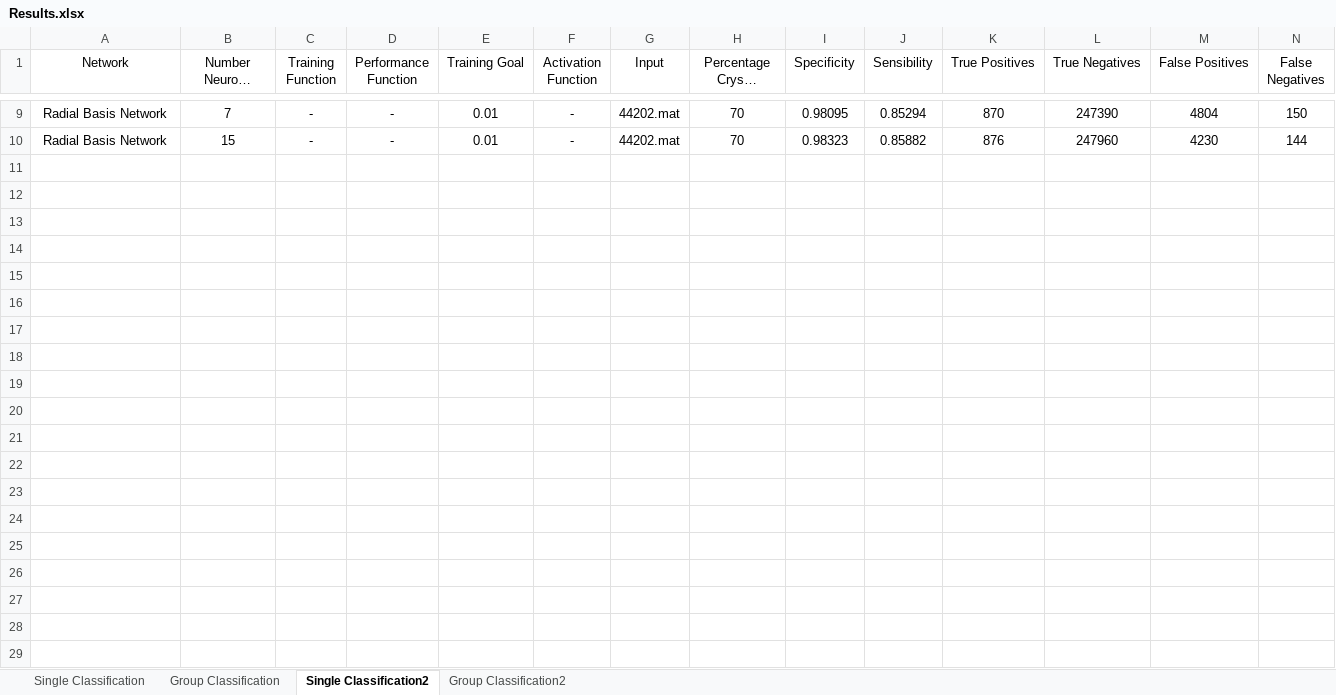
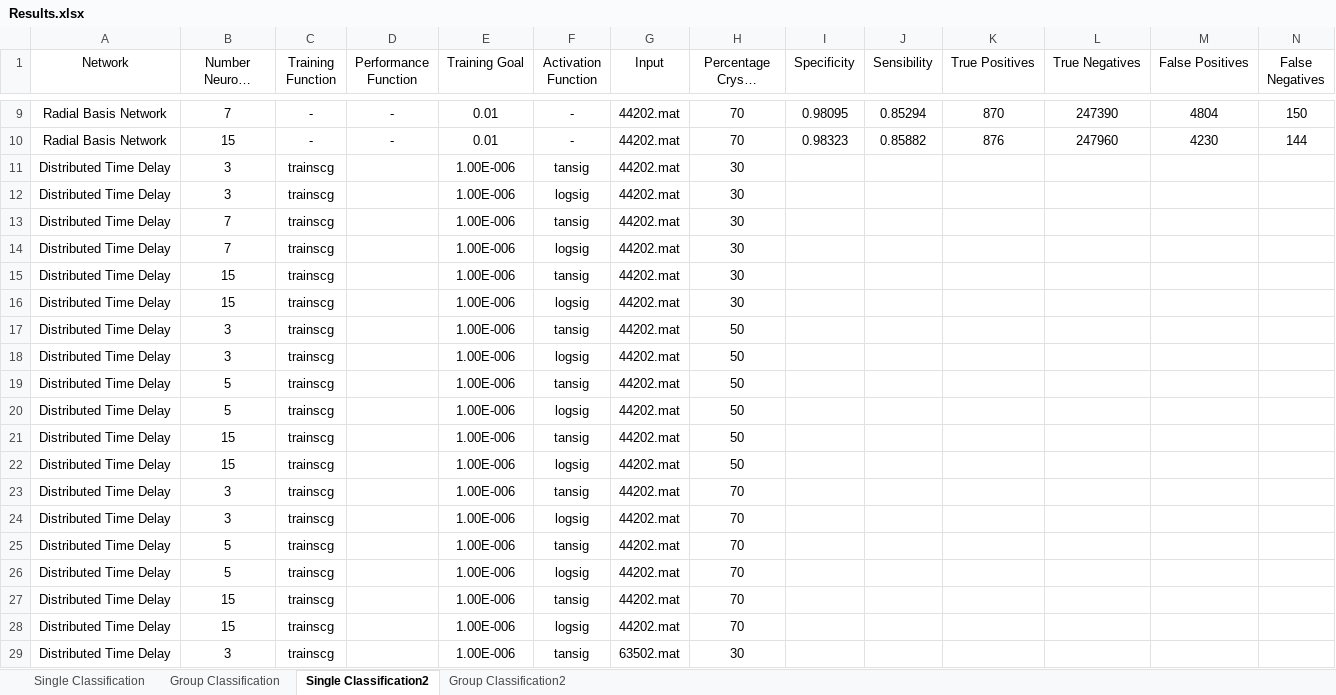
Before and after one commit to jpleitao/Aprendizagem-Computacional, an Excel workbook: TP3/Results.xlsx, sheet Single Classification2, drawn as a sheet; only a part is shown, gaps mark what is left out; long unchanged cells end in …; values as stored, in another font and other column widths than the file's, no borders; rows hold the shown columns only; the diff covers the shown part only; the diff names each change by its address in the sheet, - before the commit and + after, or states it on an @@ line.

```diff
--- a/TP3/Results.xlsx (sheet Single Classification2)
+++ b/TP3/Results.xlsx (sheet Single Classification2)
+row 11: Distributed Time Delay | 3 | trainscg |  | 1.00E-006 | tansig | 44202.mat | 30
+row 12: Distributed Time Delay | 3 | trainscg |  | 1.00E-006 | logsig | 44202.mat | 30
+row 13: Distributed Time Delay | 7 | trainscg |  | 1.00E-006 | tansig | 44202.mat | 30
+row 14: Distributed Time Delay | 7 | trainscg |  | 1.00E-006 | logsig | 44202.mat | 30
+row 15: Distributed Time Delay | 15 | trainscg |  | 1.00E-006 | tansig | 44202.mat | 30
+row 16: Distributed Time Delay | 15 | trainscg |  | 1.00E-006 | logsig | 44202.mat | 30
+row 17: Distributed Time Delay | 3 | trainscg |  | 1.00E-006 | tansig | 44202.mat | 50
+row 18: Distributed Time Delay | 3 | trainscg |  | 1.00E-006 | logsig | 44202.mat | 50
+row 19: Distributed Time Delay | 5 | trainscg |  | 1.00E-006 | tansig | 44202.mat | 50
+row 20: Distributed Time Delay | 5 | trainscg |  | 1.00E-006 | logsig | 44202.mat | 50
+row 21: Distributed Time Delay | 15 | trainscg |  | 1.00E-006 | tansig | 44202.mat | 50
+row 22: Distributed Time Delay | 15 | trainscg |  | 1.00E-006 | logsig | 44202.mat | 50
+row 23: Distributed Time Delay | 3 | trainscg |  | 1.00E-006 | tansig | 44202.mat | 70
+row 24: Distributed Time Delay | 3 | trainscg |  | 1.00E-006 | logsig | 44202.mat | 70
+row 25: Distributed Time Delay | 5 | trainscg |  | 1.00E-006 | tansig | 44202.mat | 70
+row 26: Distributed Time Delay | 5 | trainscg |  | 1.00E-006 | logsig | 44202.mat | 70
+row 27: Distributed Time Delay | 15 | trainscg |  | 1.00E-006 | tansig | 44202.mat | 70
+row 28: Distributed Time Delay | 15 | trainscg |  | 1.00E-006 | logsig | 44202.mat | 70
+row 29: Distributed Time Delay | 3 | trainscg |  | 1.00E-006 | tansig | 63502.mat | 30
```
Also changed, not shown: 17 added rows elsewhere in this sheet, 2 other files.
